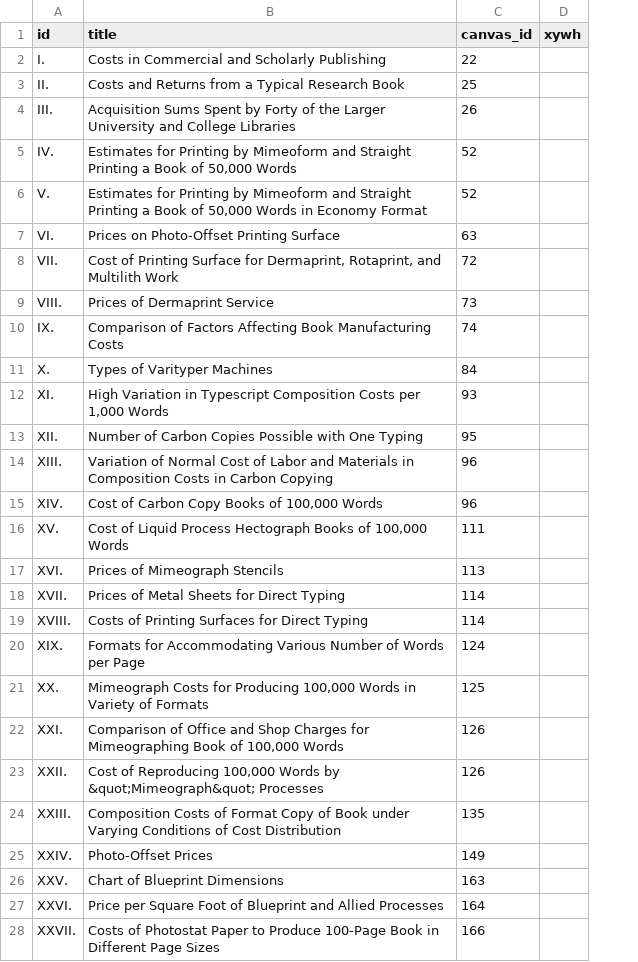
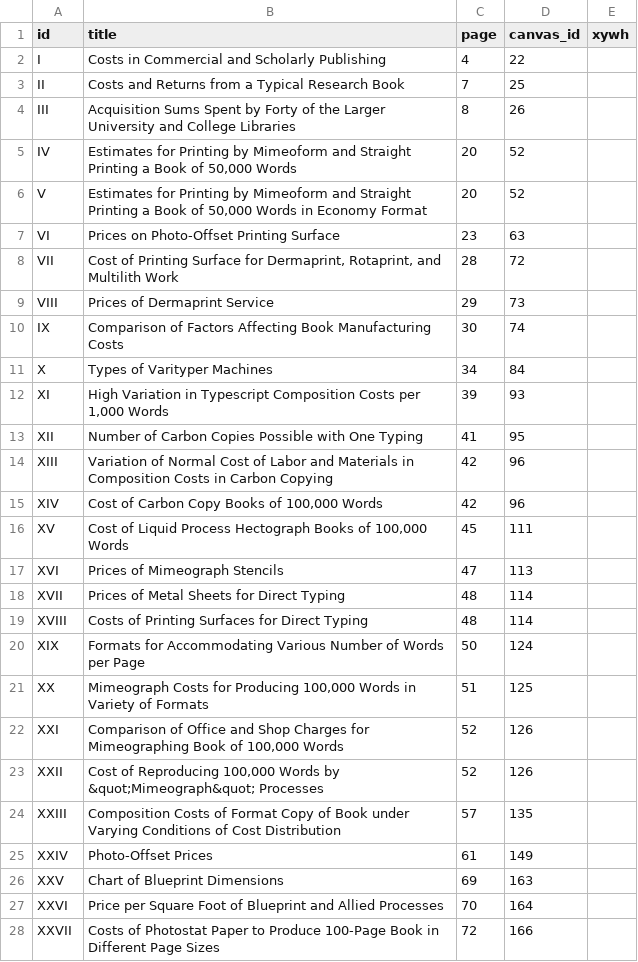
Before and after one commit to pbinkley/rcb-manual, a CSV file: _data/tables.csv, drawn as a sheet; only a part is shown; the diff covers the shown part only; the diff names each change by its address in the sheet, - before the commit and + after, or states it on an @@ line.

Commit message:
Add canvas_id to figures.csv

```diff
--- a/_data/tables.csv
+++ b/_data/tables.csv
+column C (page), rows 2-28: 4 | 7 | 8 | 20 | 20 | 23 | 28 | 29 | 30 | 34 | 39 | 41 | 42 | 42 | 45 | 47 | 48 | 48 | 50 | 51 | 52 | 52 | 57 | 61 | 69 | 70 | 72
-A2 (id): I.
+A2 (id): I
-A3 (id): II.
+A3 (id): II
-A4 (id): III.
+A4 (id): III
-A5 (id): IV.
+A5 (id): IV
-A6 (id): V.
+A6 (id): V
-A7 (id): VI.
+A7 (id): VI
-A8 (id): VII.
+A8 (id): VII
-A9 (id): VIII.
+A9 (id): VIII
-A10 (id): IX.
+A10 (id): IX
-A11 (id): X.
+A11 (id): X
-A12 (id): XI.
+A12 (id): XI
-A13 (id): XII.
+A13 (id): XII
-A14 (id): XIII.
+A14 (id): XIII
-A15 (id): XIV.
+A15 (id): XIV
-A16 (id): XV.
+A16 (id): XV
-A17 (id): XVI.
+A17 (id): XVI
-A18 (id): XVII.
+A18 (id): XVII
-A19 (id): XVIII.
+A19 (id): XVIII
-A20 (id): XIX.
+A20 (id): XIX
-A21 (id): XX.
+A21 (id): XX
-A22 (id): XXI.
+A22 (id): XXI
-A23 (id): XXII.
+A23 (id): XXII
-A24 (id): XXIII.
+A24 (id): XXIII
-A25 (id): XXIV.
+A25 (id): XXIV
-A26 (id): XXV.
+A26 (id): XXV
-A27 (id): XXVI.
+A27 (id): XXVI
-A28 (id): XXVII.
+A28 (id): XXVII
```
Also changed, not shown: 29 edited cells elsewhere in this file, _data/figures.csv, 1 other file.
